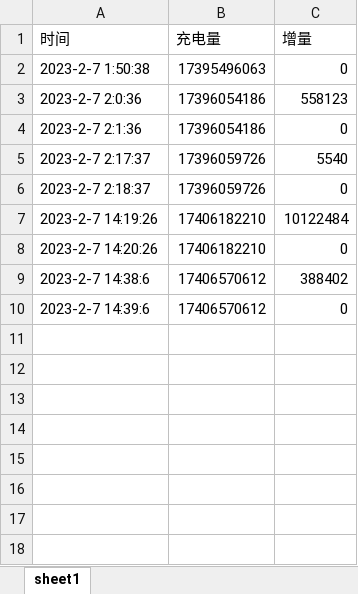
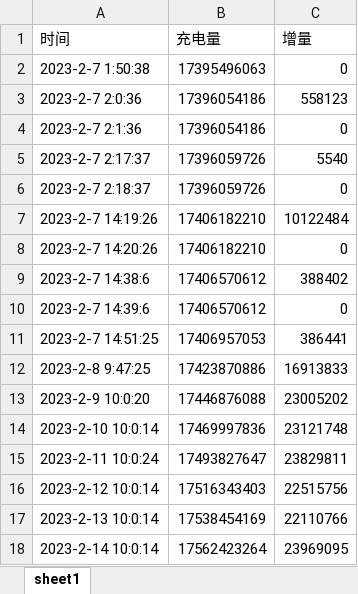
Before and after one commit to Jiangyige/puppeteer-deep, an Excel workbook: trd.xlsx, sheet sheet1, drawn as a sheet; values as stored, in another font and other column widths than the file's, no borders; the diff names each change by its address in the sheet, - before the commit and + after, or states it on an @@ line.

```diff
--- a/trd.xlsx (sheet sheet1)
+++ b/trd.xlsx (sheet sheet1)
+row 11: 2023-2-7 14:51:25 | 17406957053 | 386441
+row 12: 2023-2-8 9:47:25 | 17423870886 | 16913833
+row 13: 2023-2-9 10:0:20 | 17446876088 | 23005202
+row 14: 2023-2-10 10:0:14 | 17469997836 | 23121748
+row 15: 2023-2-11 10:0:24 | 17493827647 | 23829811
+row 16: 2023-2-12 10:0:14 | 17516343403 | 22515756
+row 17: 2023-2-13 10:0:14 | 17538454169 | 22110766
+row 18: 2023-2-14 10:0:14 | 17562423264 | 23969095
```
Also changed, not shown: 1 other file.
